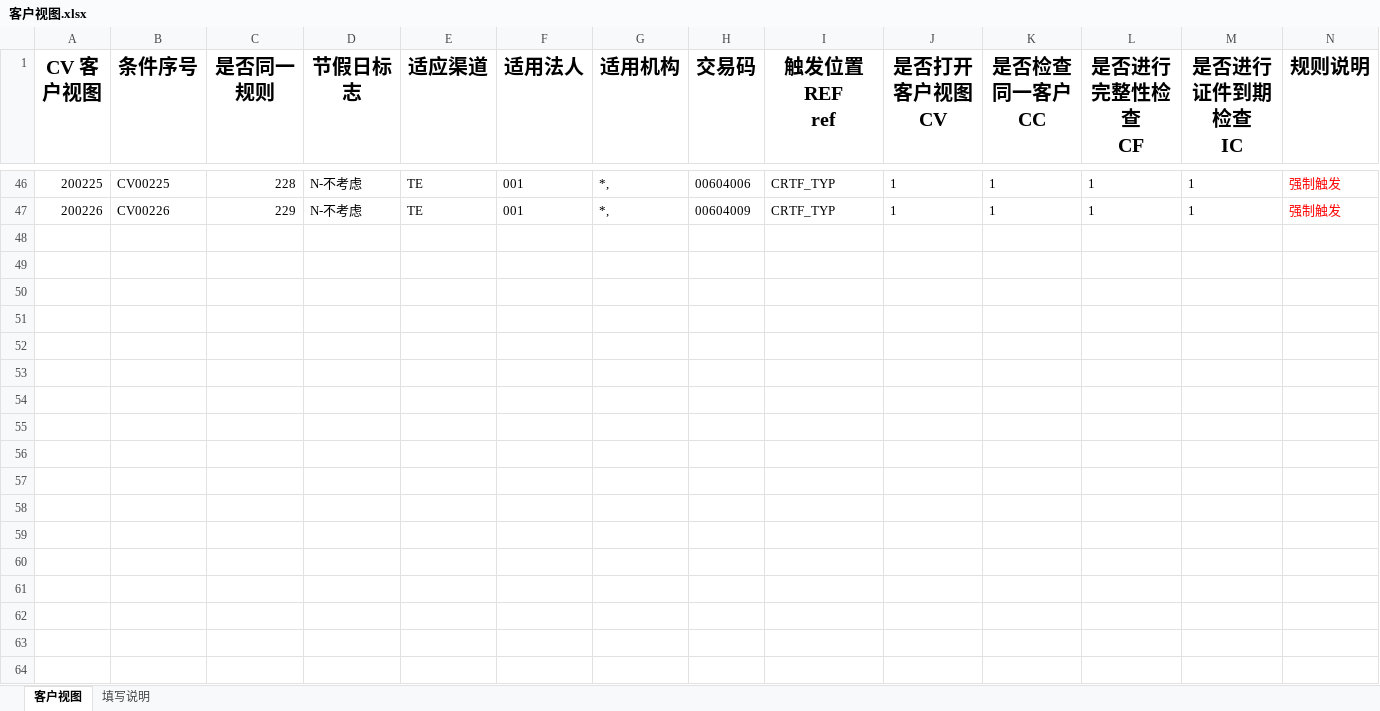
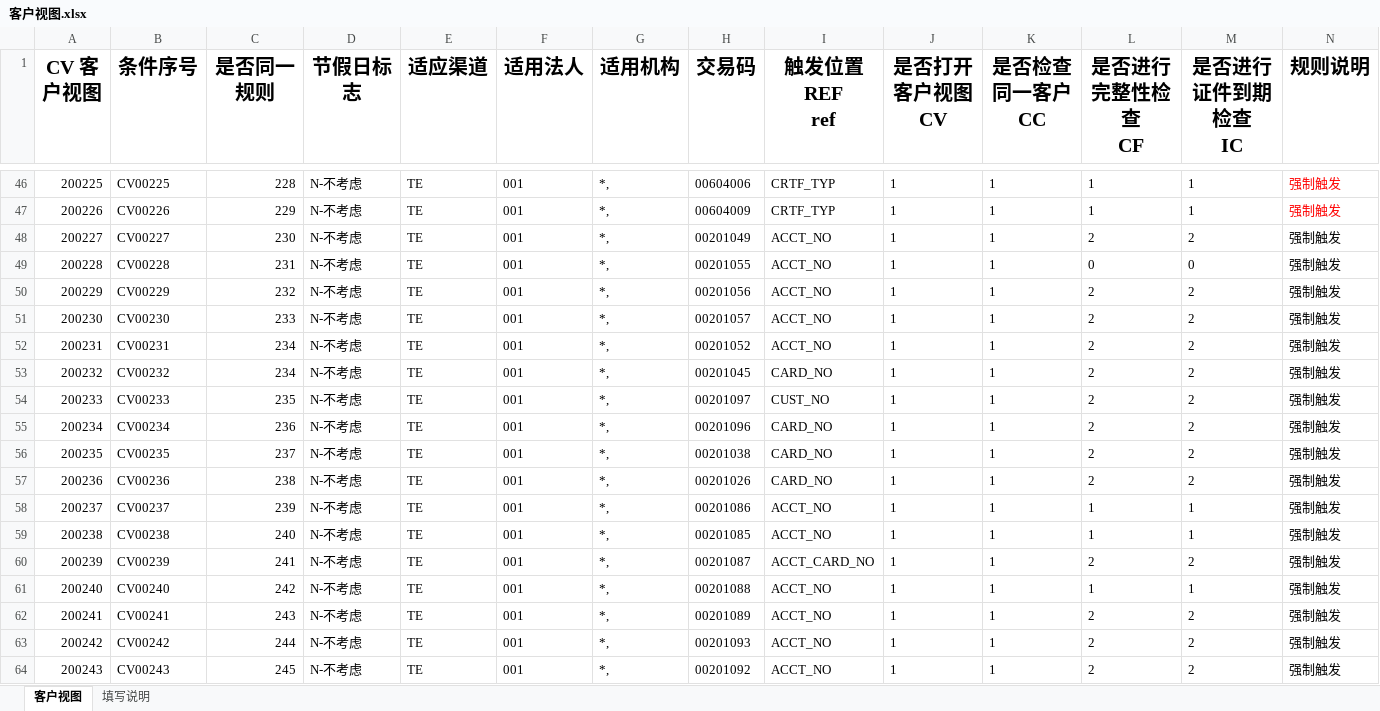
Before and after one commit to somebody2012/node-excel, an Excel workbook: src/customerView/客户视图.xlsx, sheet 客户视图, drawn as a sheet; only a part is shown, gaps mark what is left out; values as stored, in another font and other column widths than the file's, no borders; rows hold the shown columns only; the diff covers the shown part only; the diff names each change by its address in the sheet, - before the commit and + after, or states it on an @@ line.

```diff
--- a/src/customerView/客户视图.xlsx (sheet 客户视图)
+++ b/src/customerView/客户视图.xlsx (sheet 客户视图)
+row 48: 200227 | CV00227 | 230 | N-不考虑 | TE | 001 | *, | 00201049 | ACCT_NO | 1 | 1 | 2 | 2 | 强制触发
+row 49: 200228 | CV00228 | 231 | N-不考虑 | TE | 001 | *, | 00201055 | ACCT_NO | 1 | 1 | 0 | 0 | 强制触发
+row 50: 200229 | CV00229 | 232 | N-不考虑 | TE | 001 | *, | 00201056 | ACCT_NO | 1 | 1 | 2 | 2 | 强制触发
+row 51: 200230 | CV00230 | 233 | N-不考虑 | TE | 001 | *, | 00201057 | ACCT_NO | 1 | 1 | 2 | 2 | 强制触发
+row 52: 200231 | CV00231 | 234 | N-不考虑 | TE | 001 | *, | 00201052 | ACCT_NO | 1 | 1 | 2 | 2 | 强制触发
+row 53: 200232 | CV00232 | 234 | N-不考虑 | TE | 001 | *, | 00201045 | CARD_NO | 1 | 1 | 2 | 2 | 强制触发
+row 54: 200233 | CV00233 | 235 | N-不考虑 | TE | 001 | *, | 00201097 | CUST_NO | 1 | 1 | 2 | 2 | 强制触发
+row 55: 200234 | CV00234 | 236 | N-不考虑 | TE | 001 | *, | 00201096 | CARD_NO | 1 | 1 | 2 | 2 | 强制触发
+row 56: 200235 | CV00235 | 237 | N-不考虑 | TE | 001 | *, | 00201038 | CARD_NO | 1 | 1 | 2 | 2 | 强制触发
+row 57: 200236 | CV00236 | 238 | N-不考虑 | TE | 001 | *, | 00201026 | CARD_NO | 1 | 1 | 2 | 2 | 强制触发
+row 58: 200237 | CV00237 | 239 | N-不考虑 | TE | 001 | *, | 00201086 | ACCT_NO | 1 | 1 | 1 | 1 | 强制触发
+row 59: 200238 | CV00238 | 240 | N-不考虑 | TE | 001 | *, | 00201085 | ACCT_NO | 1 | 1 | 1 | 1 | 强制触发
+row 60: 200239 | CV00239 | 241 | N-不考虑 | TE | 001 | *, | 00201087 | ACCT_CARD_NO | 1 | 1 | 2 | 2 | 强制触发
+row 61: 200240 | CV00240 | 242 | N-不考虑 | TE | 001 | *, | 00201088 | ACCT_NO | 1 | 1 | 1 | 1 | 强制触发
+row 62: 200241 | CV00241 | 243 | N-不考虑 | TE | 001 | *, | 00201089 | ACCT_NO | 1 | 1 | 2 | 2 | 强制触发
+row 63: 200242 | CV00242 | 244 | N-不考虑 | TE | 001 | *, | 00201093 | ACCT_NO | 1 | 1 | 2 | 2 | 强制触发
+row 64: 200243 | CV00243 | 245 | N-不考虑 | TE | 001 | *, | 00201092 | ACCT_NO | 1 | 1 | 2 | 2 | 强制触发
```
Also changed, not shown: 18 edited cells elsewhere in this sheet, src/auth/授权规则收集表汇总1.0.xlsx, src/blackList/黑名单.xlsx, 32 other files.
